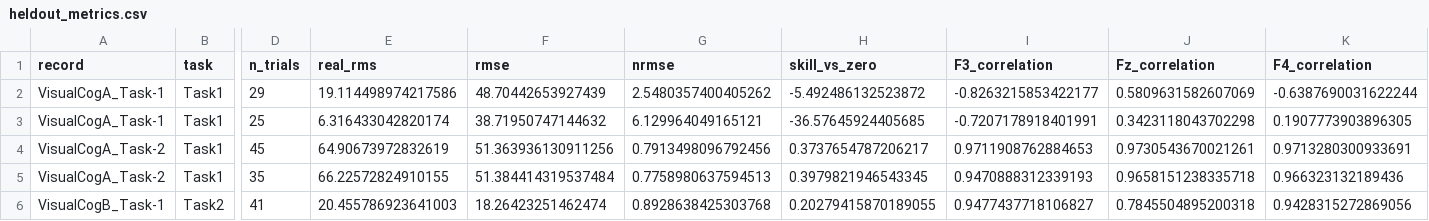
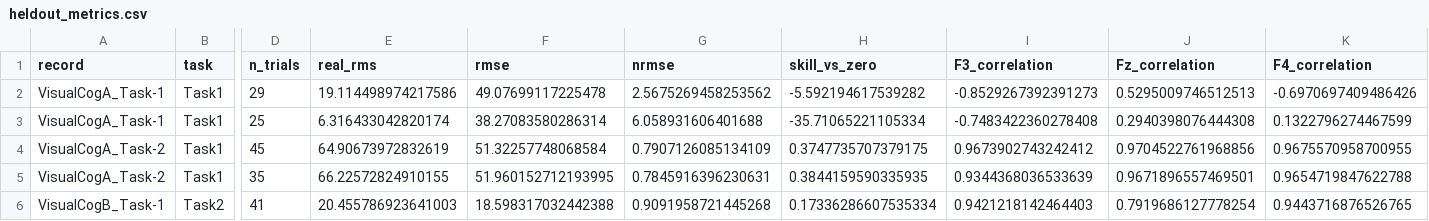
Before and after one commit to kciffe/CMathC, a CSV file: src/C/q2/output/revision_v3/heldout_metrics.csv, drawn as a sheet; only a part is shown, gaps mark what is left out; the diff covers the shown part only; the diff names each change by its address in the sheet, - before the commit and + after, or states it on an @@ line.

```diff
--- a/src/C/q2/output/revision_v3/heldout_metrics.csv
+++ b/src/C/q2/output/revision_v3/heldout_metrics.csv
-F2 (rmse): 48.70442653927439
+F2 (rmse): 49.07699117225478
-G2 (nrmse): 2.5480357400405262
+G2 (nrmse): 2.5675269458253562
-H2 (skill_vs_zero): -5.492486132523872
+H2 (skill_vs_zero): -5.592194617539282
-I2 (F3_correlation): -0.8263215853422177
+I2 (F3_correlation): -0.8529267392391273
-J2 (Fz_correlation): 0.5809631582607069
+J2 (Fz_correlation): 0.5295009746512513
-K2 (F4_correlation): -0.6387690031622244
+K2 (F4_correlation): -0.6970697409486426
-F3 (rmse): 38.71950747144632
+F3 (rmse): 38.27083580286314
-G3 (nrmse): 6.129964049165121
+G3 (nrmse): 6.058931606401688
-H3 (skill_vs_zero): -36.57645924405685
+H3 (skill_vs_zero): -35.71065221105334
-I3 (F3_correlation): -0.7207178918401991
+I3 (F3_correlation): -0.7483422360278408
-J3 (Fz_correlation): 0.3423118043702298
+J3 (Fz_correlation): 0.2940398076444308
-K3 (F4_correlation): 0.1907773903896305
+K3 (F4_correlation): 0.1322796274467599
-F4 (rmse): 51.363936130911256
+F4 (rmse): 51.32257748068584
-G4 (nrmse): 0.7913498096792456
+G4 (nrmse): 0.7907126085134109
-H4 (skill_vs_zero): 0.3737654787206217
+H4 (skill_vs_zero): 0.3747735707379175
-I4 (F3_correlation): 0.9711908762884653
+I4 (F3_correlation): 0.9673902743242412
-J4 (Fz_correlation): 0.9730543670021261
+J4 (Fz_correlation): 0.9704522761968856
-K4 (F4_correlation): 0.9713280300933691
+K4 (F4_correlation): 0.9675570958700955
-F5 (rmse): 51.384414319537484
+F5 (rmse): 51.960152712193995
-G5 (nrmse): 0.7758980637594513
+G5 (nrmse): 0.7845916396230631
-H5 (skill_vs_zero): 0.3979821946543345
+H5 (skill_vs_zero): 0.3844159590335935
-I5 (F3_correlation): 0.9470888312339193
+I5 (F3_correlation): 0.9344368036533639
-J5 (Fz_correlation): 0.9658151238335718
+J5 (Fz_correlation): 0.9671896557469501
-K5 (F4_correlation): 0.966323132189436
+K5 (F4_correlation): 0.9654719847622788
-F6 (rmse): 18.26423251462474
+F6 (rmse): 18.598317032442388
-G6 (nrmse): 0.8928638425303768
+G6 (nrmse): 0.9091958721445268
-H6 (skill_vs_zero): 0.20279415870189055
+H6 (skill_vs_zero): 0.17336286607535334
-I6 (F3_correlation): 0.9477437718106827
+I6 (F3_correlation): 0.9421218142464403
-J6 (Fz_correlation): 0.7845504895200318
+J6 (Fz_correlation): 0.7919686127778254
-K6 (F4_correlation): 0.9428315272869056
+K6 (F4_correlation): 0.9443716876526765
```
Also changed, not shown: 18 edited cells elsewhere in this file, src/C/q2/output/revision_v3/heldout_fit_summary.csv, src/C/q2/output/revision_v3/heldout_predictions.csv, 28 other files.
